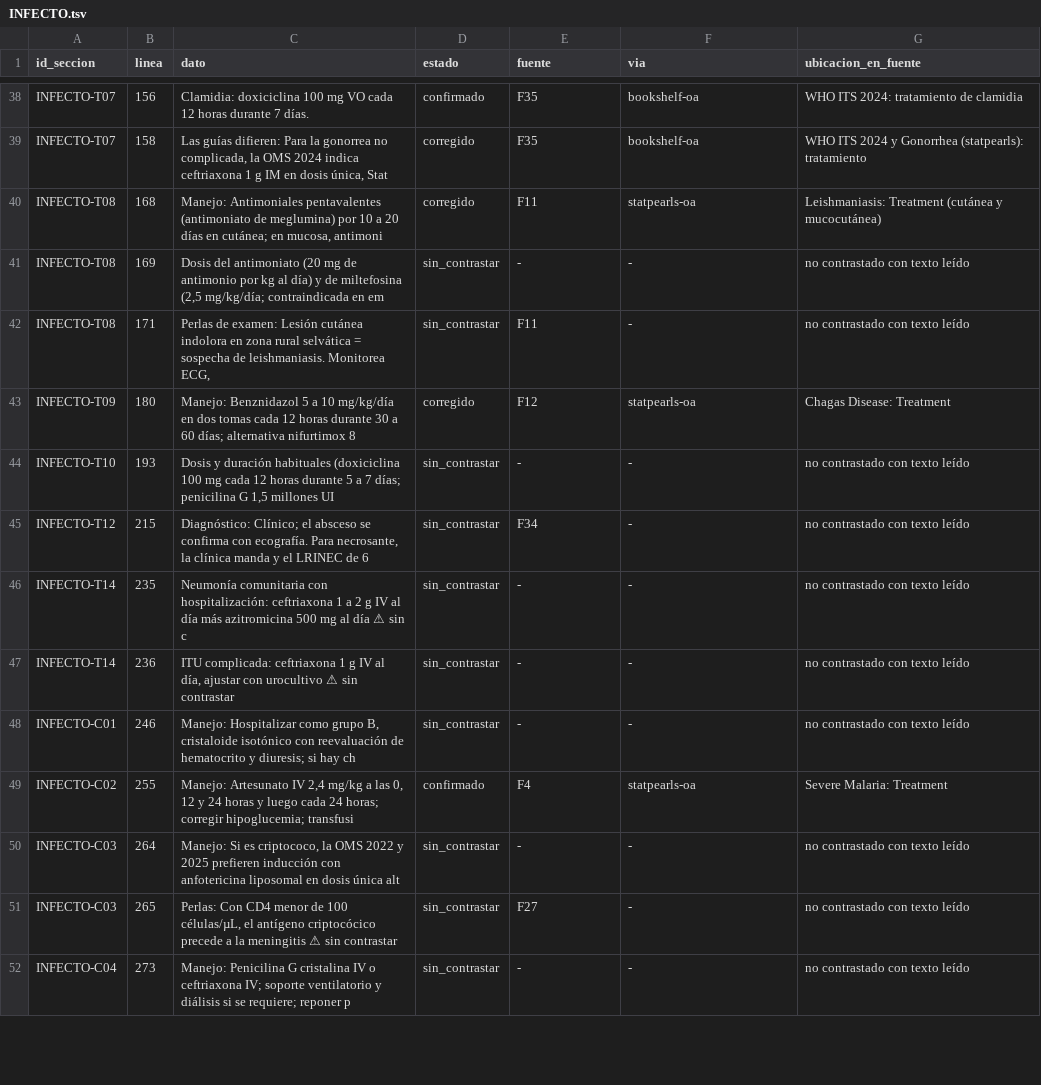
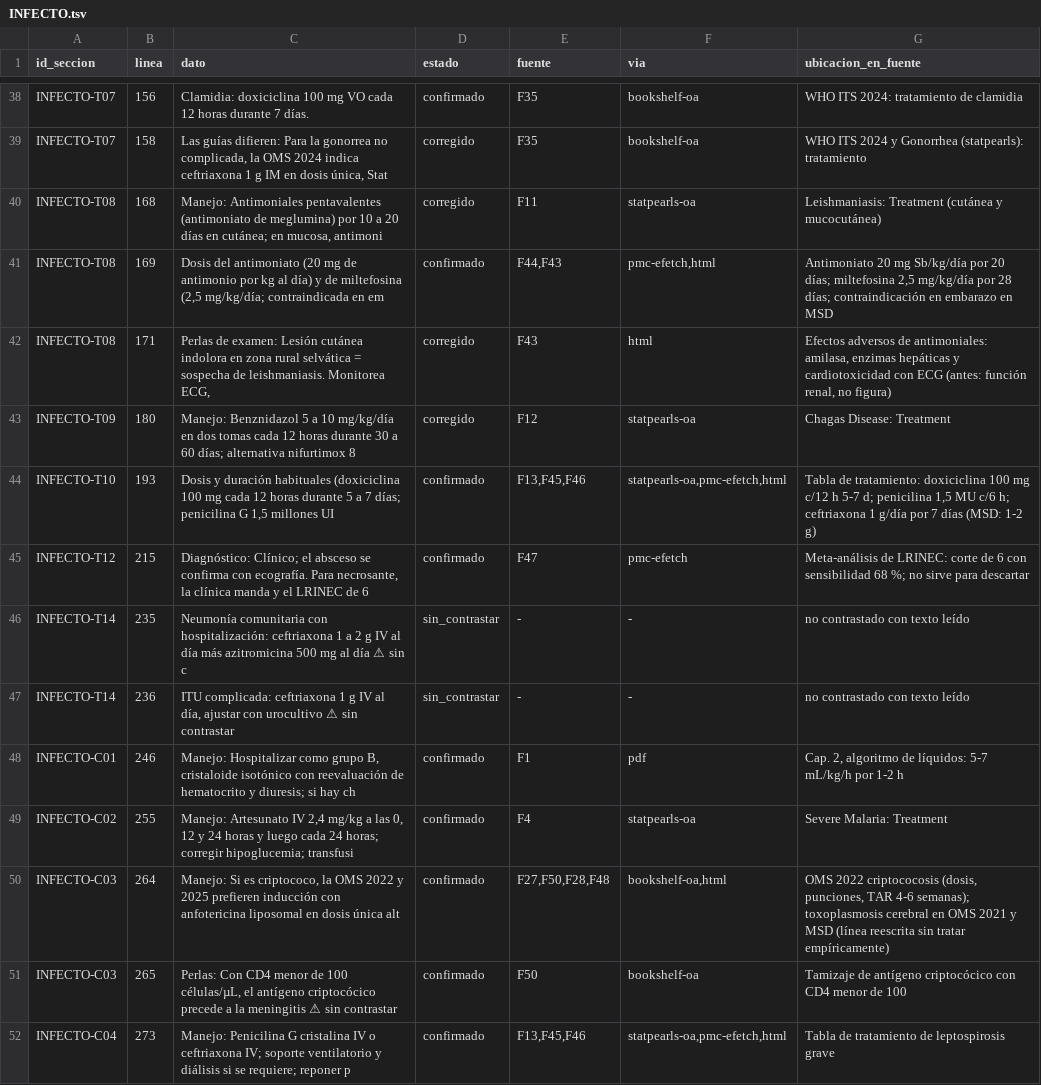
Before and after one commit to juanesal-lab/paula-medicina, a TSV file: docs/verificacion/INFECTO.tsv, drawn as a sheet; only a part is shown, gaps mark what is left out; the diff covers the shown part only.

```diff
--- a/docs/verificacion/INFECTO.tsv
+++ b/docs/verificacion/INFECTO.tsv
@@ -40,13 +40,13 @@ INFECTO-T07	158	Las guías difieren: Para la gonorrea no complicada, la OMS 2024
 INFECTO-T08	168	Manejo: Antimoniales pentavalentes (antimoniato de meglumina) por 10 a 20 días en cutánea; en mucosa, antimoni	corregido	F11	statpearls-oa	Leishmaniasis: Treatment (cutánea y mucocutánea)
-INFECTO-T08	169	Dosis del antimoniato (20 mg de antimonio por kg al día) y de miltefosina (2,5 mg/kg/día; contraindicada en em	sin_contrastar	-	-	no contrastado con texto leído
-INFECTO-T08	171	Perlas de examen: Lesión cutánea indolora en zona rural selvática = sospecha de leishmaniasis. Monitorea ECG, 	sin_contrastar	F11	-	no contrastado con texto leído
+INFECTO-T08	169	Dosis del antimoniato (20 mg de antimonio por kg al día) y de miltefosina (2,5 mg/kg/día; contraindicada en em	confirmado	F44,F43	pmc-efetch,html	Antimoniato 20 mg Sb/kg/día por 20 días; miltefosina 2,5 mg/kg/día por 28 días; contraindicación en embarazo en MSD
+INFECTO-T08	171	Perlas de examen: Lesión cutánea indolora en zona rural selvática = sospecha de leishmaniasis. Monitorea ECG, 	corregido	F43	html	Efectos adversos de antimoniales: amilasa, enzimas hepáticas y cardiotoxicidad con ECG (antes: función renal, no figura)
 INFECTO-T09	180	Manejo: Benznidazol 5 a 10 mg/kg/día en dos tomas cada 12 horas durante 30 a 60 días; alternativa nifurtimox 8	corregido	F12	statpearls-oa	Chagas Disease: Treatment
-INFECTO-T10	193	Dosis y duración habituales (doxiciclina 100 mg cada 12 horas durante 5 a 7 días; penicilina G 1,5 millones UI	sin_contrastar	-	-	no contrastado con texto leído
-INFECTO-T12	215	Diagnóstico: Clínico; el absceso se confirma con ecografía. Para necrosante, la clínica manda y el LRINEC de 6	sin_contrastar	F34	-	no contrastado con texto leído
+INFECTO-T10	193	Dosis y duración habituales (doxiciclina 100 mg cada 12 horas durante 5 a 7 días; penicilina G 1,5 millones UI	confirmado	F13,F45,F46	statpearls-oa,pmc-efetch,html	Tabla de tratamiento: doxiciclina 100 mg c/12 h 5-7 d; penicilina 1,5 MU c/6 h; ceftriaxona 1 g/día por 7 días (MSD: 1-2 g)
+INFECTO-T12	215	Diagnóstico: Clínico; el absceso se confirma con ecografía. Para necrosante, la clínica manda y el LRINEC de 6	confirmado	F47	pmc-efetch	Meta-análisis de LRINEC: corte de 6 con sensibilidad 68 %; no sirve para descartar
 INFECTO-T14	235	Neumonía comunitaria con hospitalización: ceftriaxona 1 a 2 g IV al día más azitromicina 500 mg al día ⚠ sin c	sin_contrastar	-	-	no contrastado con texto leído
 INFECTO-T14	236	ITU complicada: ceftriaxona 1 g IV al día, ajustar con urocultivo ⚠ sin contrastar	sin_contrastar	-	-	no contrastado con texto leído
-INFECTO-C01	246	Manejo: Hospitalizar como grupo B, cristaloide isotónico con reevaluación de hematocrito y diuresis; si hay ch	sin_contrastar	-	-	no contrastado con texto leído
+INFECTO-C01	246	Manejo: Hospitalizar como grupo B, cristaloide isotónico con reevaluación de hematocrito y diuresis; si hay ch	confirmado	F1	pdf	Cap. 2, algoritmo de líquidos: 5-7 mL/kg/h por 1-2 h
 INFECTO-C02	255	Manejo: Artesunato IV 2,4 mg/kg a las 0, 12 y 24 horas y luego cada 24 horas; corregir hipoglucemia; transfusi	confirmado	F4	statpearls-oa	Severe Malaria: Treatment
-INFECTO-C03	264	Manejo: Si es criptococo, la OMS 2022 y 2025 prefieren inducción con anfotericina liposomal en dosis única alt	sin_contrastar	-	-	no contrastado con texto leído
-INFECTO-C03	265	Perlas: Con CD4 menor de 100 células/µL, el antígeno criptocócico precede a la meningitis ⚠ sin contrastar	sin_contrastar	F27	-	no contrastado con texto leído
-INFECTO-C04	273	Manejo: Penicilina G cristalina IV o ceftriaxona IV; soporte ventilatorio y diálisis si se requiere; reponer p	sin_contrastar	-	-	no contrastado con texto leído
+INFECTO-C03	264	Manejo: Si es criptococo, la OMS 2022 y 2025 prefieren inducción con anfotericina liposomal en dosis única alt	confirmado	F27,F50,F28,F48	bookshelf-oa,html	OMS 2022 criptococosis (dosis, punciones, TAR 4-6 semanas); toxoplasmosis cerebral en OMS 2021 y MSD (línea reescrita sin tratar empíricamente)
+INFECTO-C03	265	Perlas: Con CD4 menor de 100 células/µL, el antígeno criptocócico precede a la meningitis ⚠ sin contrastar	confirmado	F50	bookshelf-oa	Tamizaje de antígeno criptocócico con CD4 menor de 100
+INFECTO-C04	273	Manejo: Penicilina G cristalina IV o ceftriaxona IV; soporte ventilatorio y diálisis si se requiere; reponer p	confirmado	F13,F45,F46	statpearls-oa,pmc-efetch,html	Tabla de tratamiento de leptospirosis grave
```
Also changed, not shown: 44 edited cells elsewhere in this file, docs/verificacion/ENDO.tsv, docs/verificacion/HEMATO.tsv, 28 other files.
